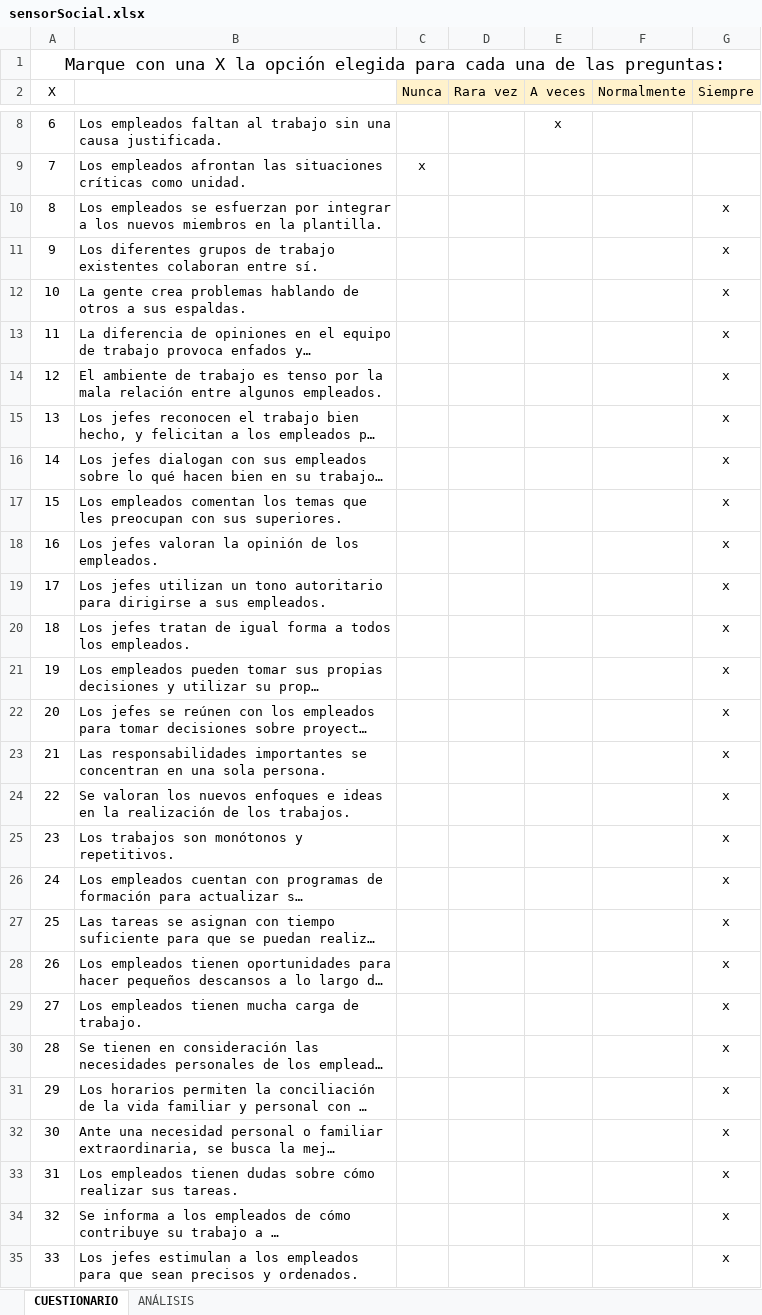
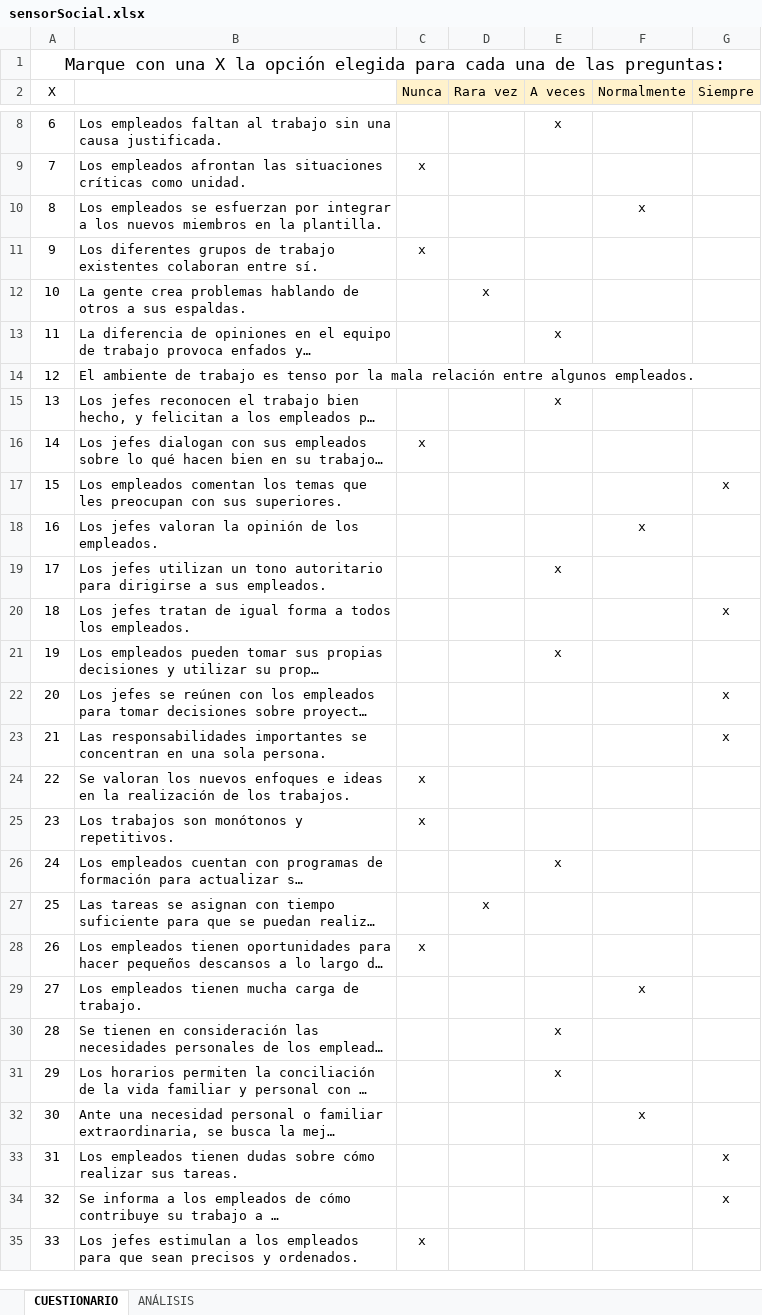
Before and after one commit to lvazquez-ditupm/proyectoDHARMA, an Excel workbook: sensors/social/sensorSocial.xlsx, sheet CUESTIONARIO, drawn as a sheet; only a part is shown, gaps mark what is left out; long unchanged cells end in …; values as stored, in another font and other column widths than the file's, no borders; the diff covers the shown part only; the diff names each change by its address in the sheet, - before the commit and + after, or states it on an @@ line.

```diff
--- a/sensors/social/sensorSocial.xlsx (sheet CUESTIONARIO)
+++ b/sensors/social/sensorSocial.xlsx (sheet CUESTIONARIO)
-F10 (Normalmente): (empty)
+F10 (Normalmente): x
-G10:G16 (Siempre): x
+G10:G16 (Siempre): (empty)
-C11 (Nunca): (empty)
+C11 (Nunca): x
-D12 (Rara vez): (empty)
+D12 (Rara vez): x
-E13 (A veces): (empty)
+E13 (A veces): x
-E15 (A veces): (empty)
+E15 (A veces): x
-C16 (Nunca): (empty)
+C16 (Nunca): x
-F18 (Normalmente): (empty)
+F18 (Normalmente): x
-G18:G19 (Siempre): x
+G18:G19 (Siempre): (empty)
-E19 (A veces): (empty)
+E19 (A veces): x
-E21 (A veces): (empty)
+E21 (A veces): x
-G21 (Siempre): x
+G21 (Siempre): (empty)
-C24:C25 (Nunca): (empty)
+C24:C25 (Nunca): x
-G24:G32 (Siempre): x
+G24:G32 (Siempre): (empty)
-E26 (A veces): (empty)
+E26 (A veces): x
-D27 (Rara vez): (empty)
+D27 (Rara vez): x
-C28 (Nunca): (empty)
+C28 (Nunca): x
-F29 (Normalmente): (empty)
+F29 (Normalmente): x
-E30:E31 (A veces): (empty)
+E30:E31 (A veces): x
-F32 (Normalmente): (empty)
+F32 (Normalmente): x
-C35 (Nunca): (empty)
+C35 (Nunca): x
-G35 (Siempre): x
+G35 (Siempre): (empty)
```
Also changed, not shown: 28 edited cells elsewhere in this sheet, sheet ANÁLISIS, 21 other files.
